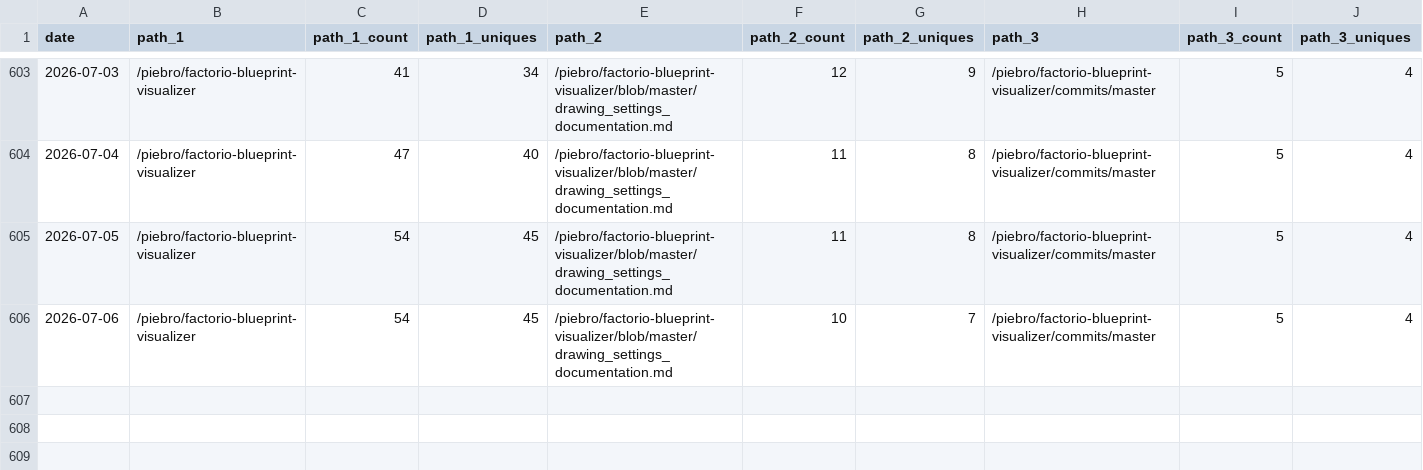
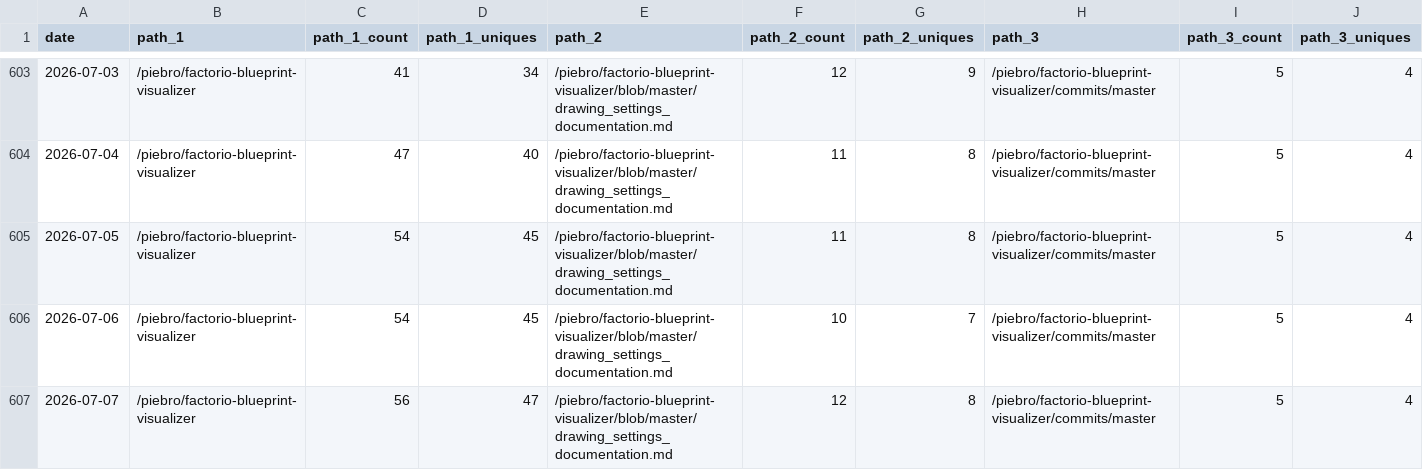
Before and after one commit to piebro/github-repo-traffic-stats, a CSV file: data/github_paths/factorio-blueprint-visualizer.csv, drawn as a sheet; only a part is shown, gaps mark what is left out; rows hold the shown columns only; the diff names each change by its address in the sheet, - before the commit and + after, or states it on an @@ line.

Commit message:
data update

```diff
--- a/data/github_paths/factorio-blueprint-visualizer.csv
+++ b/data/github_paths/factorio-blueprint-visualizer.csv
+row 607: 2026-07-07 | /piebro/factorio-blueprint-visualizer | 56 | 47 | /piebro/factorio-blueprint-visualizer/blob/master/drawing_settings_documentation.md | 12 | 8 | /piebro/factorio-blueprint-visualizer/commits/master | 5 | 4
```
Also changed, not shown: data/github_paths/deutsche-bahn-data.csv, data/github_paths/echo-mcp-server-for-testing.csv, 37 other files.
